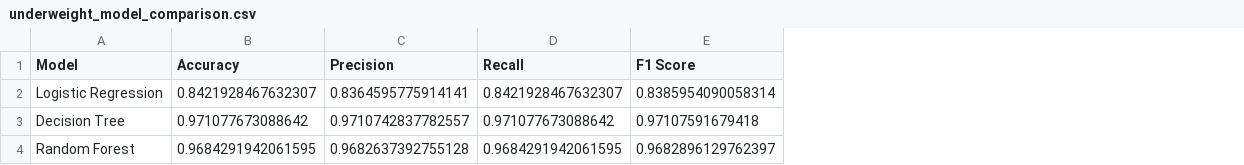
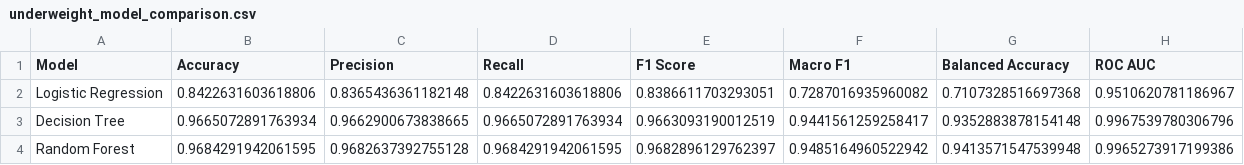
Before and after one commit to mariyamallick/AI-Pediatric-Malnutrition-Detection, a CSV file: evaluation/underweight_model_comparison.csv, drawn as a sheet; the diff names each change by its address in the sheet, - before the commit and + after, or states it on an @@ line.

Commit message:
modified the metrics in the train_models.py file to include Macro F1, Balanced Accuracy, and ROC AUC.

```diff
--- a/evaluation/underweight_model_comparison.csv
+++ b/evaluation/underweight_model_comparison.csv
+column F (Macro F1), rows 2-4: 0.7287016935960082 | 0.9441561259258417 | 0.9485164960522942
+column G (Balanced Accuracy), rows 2-4: 0.7107328516697368 | 0.9352883878154148 | 0.9413571547539948
+column H (ROC AUC), rows 2-4: 0.9510620781186967 | 0.9967539780306796 | 0.9965273917199386
-B2 (Accuracy): 0.8421928467632307
+B2 (Accuracy): 0.8422631603618806
-C2 (Precision): 0.8364595775914141
+C2 (Precision): 0.8365436361182148
-D2 (Recall): 0.8421928467632307
+D2 (Recall): 0.8422631603618806
-E2 (F1 Score): 0.8385954090058314
+E2 (F1 Score): 0.8386611703293051
-B3 (Accuracy): 0.971077673088642
+B3 (Accuracy): 0.9665072891763934
-C3 (Precision): 0.9710742837782557
+C3 (Precision): 0.9662900673838665
-D3 (Recall): 0.971077673088642
+D3 (Recall): 0.9665072891763934
-E3 (F1 Score): 0.97107591679418
+E3 (F1 Score): 0.9663093190012519
```
Also changed, not shown: evaluation/stunting_full_cross_validation.csv, evaluation/stunting_model_comparison.csv, 7 other files.
